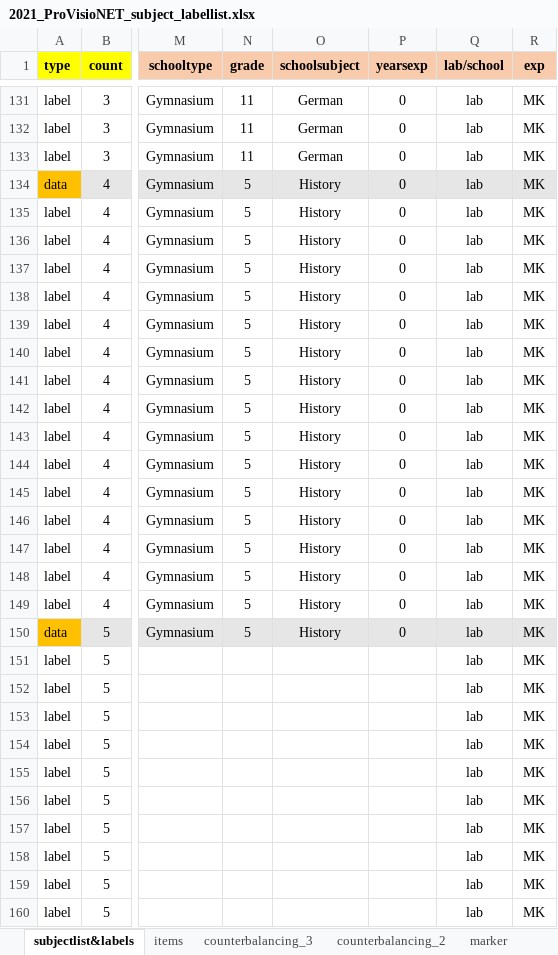
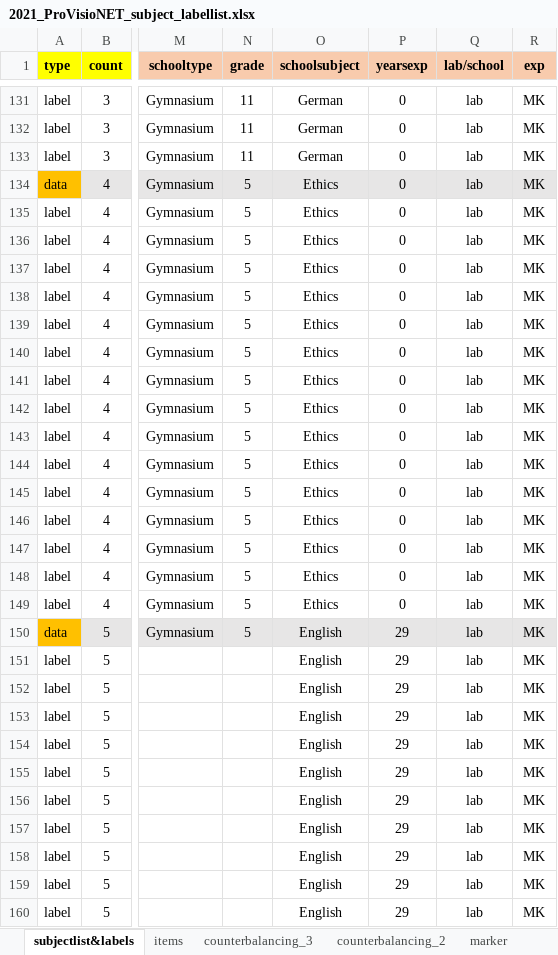
Before and after one commit to ginaamri/Mandy-PhD, an Excel workbook: 01_studies/01_Laborstudie ProVisioNET/2021_ProVisioNET_subject_labellist.xlsx, sheet subjectlist&labels, drawn as a sheet; only a part is shown, gaps mark what is left out; values as stored, in another font and other column widths than the file's, no borders; the diff covers the shown part only; the diff names each change by its address in the sheet, - before the commit and + after, or states it on an @@ line.

Commit message:
Update 2021_ProVisioNET_subject_labellist.xlsx
updated, still missing: grade and school type taught

```diff
--- a/01_studies/01_Laborstudie ProVisioNET/2021_ProVisioNET_subject_labellist.xlsx (sheet subjectlist&labels)
+++ b/01_studies/01_Laborstudie ProVisioNET/2021_ProVisioNET_subject_labellist.xlsx (sheet subjectlist&labels)
-O134:O149 (schoolsubject): History
+O134:O149 (schoolsubject): Ethics
-O150 (schoolsubject): History
+O150 (schoolsubject): English
-P150 (yearsexp): 0
+P150 (yearsexp): 29
-O151:O160 (schoolsubject): (empty)
+O151:O160 (schoolsubject): English
-P151:P160 (yearsexp): (empty)
+P151:P160 (yearsexp): 29
```
Also changed, not shown: 153 edited cells elsewhere in this sheet.
